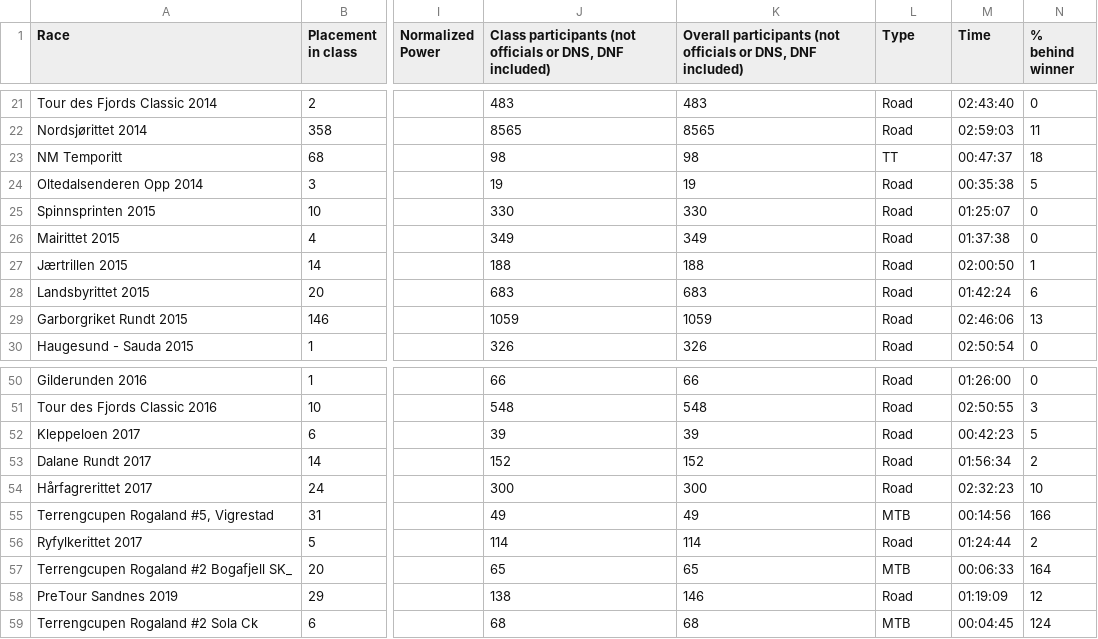
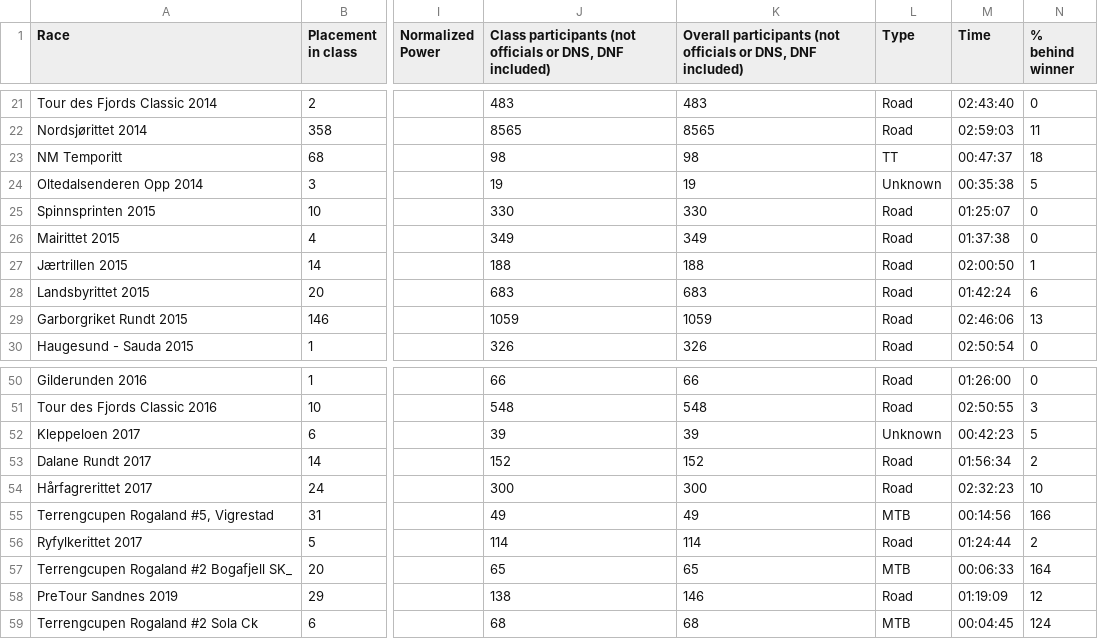
Before and after one commit to croahs/rittresultater, a CSV file: data/csv/125529.csv, drawn as a sheet; only a part is shown, gaps mark what is left out; the diff names each change by its address in the sheet, - before the commit and + after, or states it on an @@ line.

```diff
--- a/data/csv/125529.csv
+++ b/data/csv/125529.csv
-L24 (Type): Road
+L24 (Type): Unknown
-L52 (Type): Road
+L52 (Type): Unknown
```
Also changed, not shown: 6 other files.
